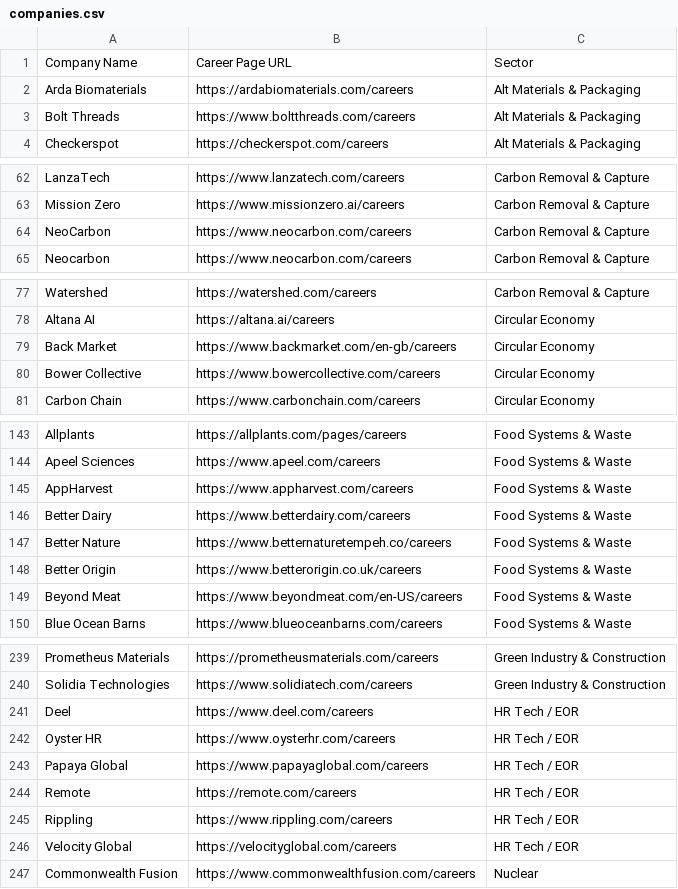
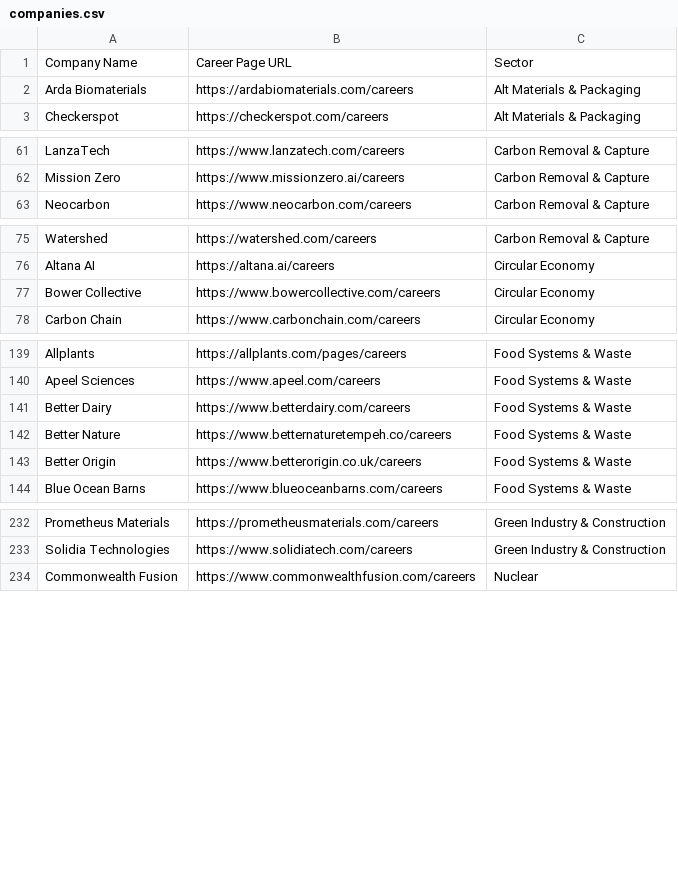
Before and after one commit to Shannon-Mita/job-search-agent, a CSV file: data/companies.csv, drawn as a sheet; only a part is shown, gaps mark what is left out; the diff covers the shown part only.

```diff
--- a/data/companies.csv
+++ b/data/companies.csv
@@ -2,3 +2,2 @@ Company Name,Career Page URL,Sector
 Arda Biomaterials,https://ardabiomaterials.com/careers,Alt Materials & Packaging
-Bolt Threads,https://www.boltthreads.com/careers,Alt Materials & Packaging
 Checkerspot,https://checkerspot.com/careers,Alt Materials & Packaging
@@ -63,3 +62,2 @@ LanzaTech,https://www.lanzatech.com/careers,Carbon Removal & Capture
 Mission Zero,https://www.missionzero.ai/careers,Carbon Removal & Capture
-NeoCarbon,https://www.neocarbon.com/careers,Carbon Removal & Capture
 Neocarbon,https://www.neocarbon.com/careers,Carbon Removal & Capture
@@ -78,3 +76,2 @@ Watershed,https://watershed.com/careers,Carbon Removal & Capture
 Altana AI,https://altana.ai/careers,Circular Economy
-Back Market,https://www.backmarket.com/en-gb/careers,Circular Economy
 Bower Collective,https://www.bowercollective.com/careers,Circular Economy
@@ -144,3 +140,2 @@ Allplants,https://allplants.com/pages/careers,Food Systems & Waste
 Apeel Sciences,https://www.apeel.com/careers,Food Systems & Waste
-AppHarvest,https://www.appharvest.com/careers,Food Systems & Waste
 Better Dairy,https://www.betterdairy.com/careers,Food Systems & Waste
@@ -148,3 +143,2 @@ Better Nature,https://www.betternaturetempeh.co/careers,Food Systems & Waste
 Better Origin,https://www.betterorigin.co.uk/careers,Food Systems & Waste
-Beyond Meat,https://www.beyondmeat.com/en-US/careers,Food Systems & Waste
 Blue Ocean Barns,https://www.blueoceanbarns.com/careers,Food Systems & Waste
@@ -240,8 +233,2 @@ Prometheus Materials,https://prometheusmaterials.com/careers,Green Industry & Co
 Solidia Technologies,https://www.solidiatech.com/careers,Green Industry & Construction
-Deel,https://www.deel.com/careers,HR Tech / EOR
-Oyster HR,https://www.oysterhr.com/careers,HR Tech / EOR
-Papaya Global,https://www.papayaglobal.com/careers,HR Tech / EOR
-Remote,https://remote.com/careers,HR Tech / EOR
-Rippling,https://www.rippling.com/careers,HR Tech / EOR
-Velocity Global,https://velocityglobal.com/careers,HR Tech / EOR
 Commonwealth Fusion,https://www.commonwealthfusion.com/careers,Nuclear
```
Also changed, not shown: 4 removed rows elsewhere in this file.
